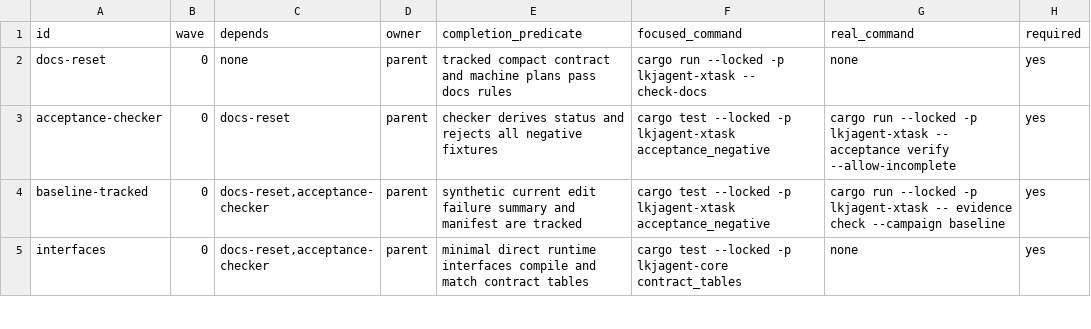
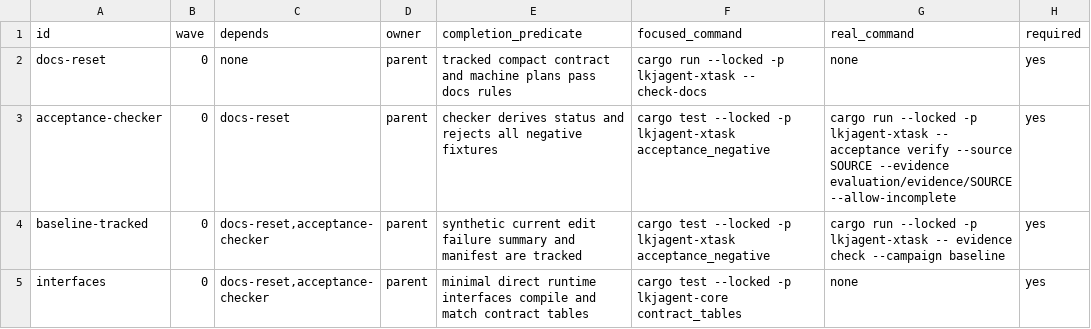
Before and after one commit to lkjsxc/lkjagent, a TSV file: evaluation/workgraph.tsv, drawn as a sheet; only a part is shown; the diff covers the shown part only.

Commit message:
Add source-bound acceptance checker
Reject editable claims, stale sources, malformed plans, nonconcrete experiments, unsafe evidence, weak campaigns, and secret-bearing history. Keep every checker module as ordinary Rust source and remove retired packet node gates rather than bypassing the source-file budget.

Tested: cargo fmt --check

Tested: cargo clippy --locked -p lkjagent-xtask --all-targets -- -D warnings

Tested: cargo test --locked -p lkjagent-xtask

Tested: cargo run --locked -q -p lkjagent-xtask -- check-docs

Tested: cargo run --locked -q -p lkjagent-xtask -- check-lines

Tested: cargo run --locked -q -p lkjagent-xtask -- check-files

Tested: cargo run --locked -q -p lkjagent-xtask -- check-style

Tested: cargo run --locked -q -p lkjagent-xtask -- gate docs-authority

Tested: git diff --check

Tested: acceptance verify incomplete returned 1 with 92 missing derivations and no secret-pattern finding

Not-tested: Docker Compose; this checker slice does not claim product or container completion

```diff
--- a/evaluation/workgraph.tsv
+++ b/evaluation/workgraph.tsv
@@ -2,3 +2,3 @@ id	wave	depends	owner	completion_predicate	focused_command	real_command	required
 docs-reset	0	none	parent	tracked compact contract and machine plans pass docs rules	cargo run --locked -p lkjagent-xtask -- check-docs	none	yes
-acceptance-checker	0	docs-reset	parent	checker derives status and rejects all negative fixtures	cargo test --locked -p lkjagent-xtask acceptance_negative	cargo run --locked -p lkjagent-xtask -- acceptance verify --allow-incomplete	yes
+acceptance-checker	0	docs-reset	parent	checker derives status and rejects all negative fixtures	cargo test --locked -p lkjagent-xtask acceptance_negative	cargo run --locked -p lkjagent-xtask -- acceptance verify --source SOURCE --evidence evaluation/evidence/SOURCE --allow-incomplete	yes
 baseline-tracked	0	docs-reset,acceptance-checker	parent	synthetic current edit failure summary and manifest are tracked	cargo test --locked -p lkjagent-xtask acceptance_negative	cargo run --locked -p lkjagent-xtask -- evidence check --campaign baseline	yes
```
Also changed, not shown: 2 edited cells elsewhere in this file, 48 other files.
